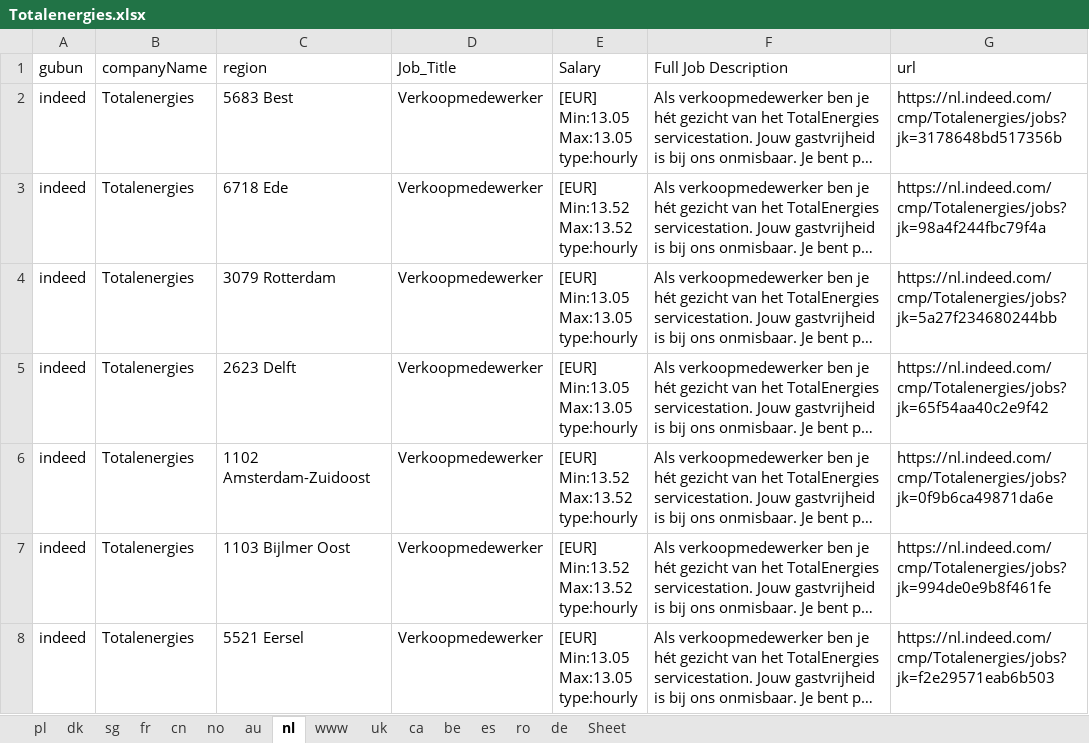
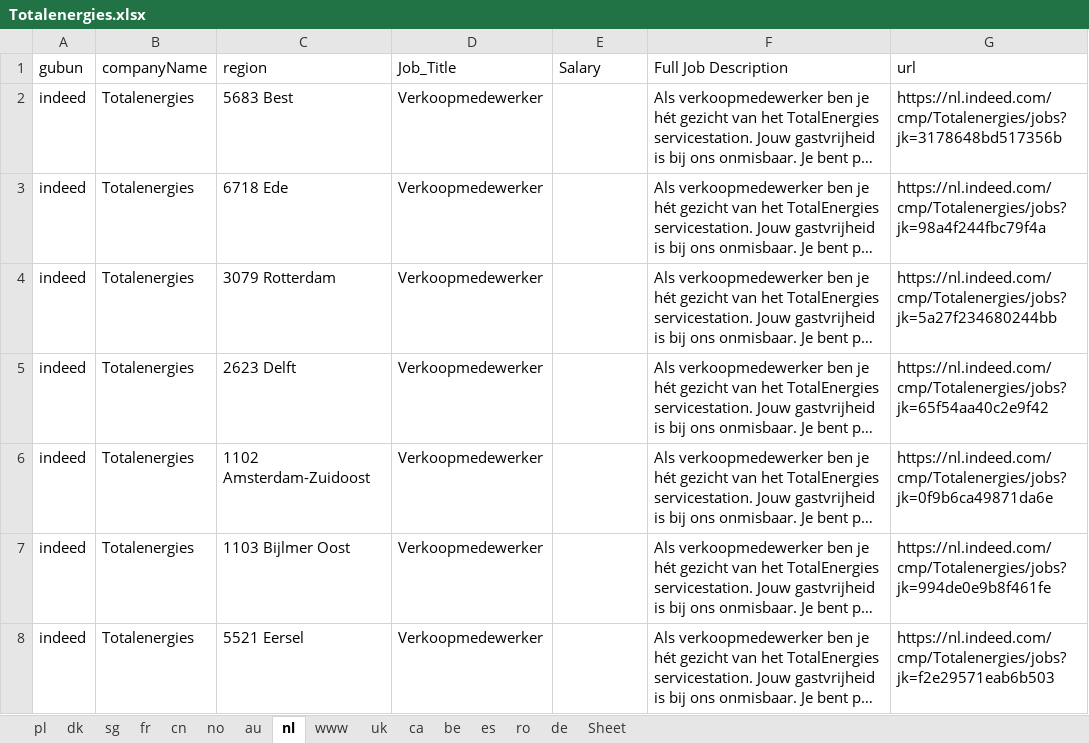
Before and after one commit to shindonghwi/python_crawling_indeed, an Excel workbook: xlsx_files/Totalenergies.xlsx, sheet nl, drawn as a sheet; only a part is shown; long unchanged cells end in …; values as stored, in another font and other column widths than the file's, no borders; ↵ is a line break in a cell; the diff covers the shown part only; the diff names each change by its address in the sheet, - before the commit and + after, or states it on an @@ line.

```diff
--- a/xlsx_files/Totalenergies.xlsx (sheet nl)
+++ b/xlsx_files/Totalenergies.xlsx (sheet nl)
-E2 (Salary): [EUR] ↵ Min:13.05 ↵ Max:13.05 ↵ type:hourly
+E2 (Salary): (empty)
-E3 (Salary): [EUR] ↵ Min:13.52 ↵ Max:13.52 ↵ type:hourly
+E3 (Salary): (empty)
-E4:E5 (Salary): [EUR] ↵ Min:13.05 ↵ Max:13.05 ↵ type:hourly
+E4:E5 (Salary): (empty)
-E6:E7 (Salary): [EUR] ↵ Min:13.52 ↵ Max:13.52 ↵ type:hourly
+E6:E7 (Salary): (empty)
-E8 (Salary): [EUR] ↵ Min:13.05 ↵ Max:13.05 ↵ type:hourly
+E8 (Salary): (empty)
```
Also changed, not shown: 62 edited cells elsewhere in this sheet, sheet uk, sheet de, sheet ca, sheet fr, xlsx_files/Neste-1.xlsx, xlsx_files/Shell.xlsx, 35 other files.
